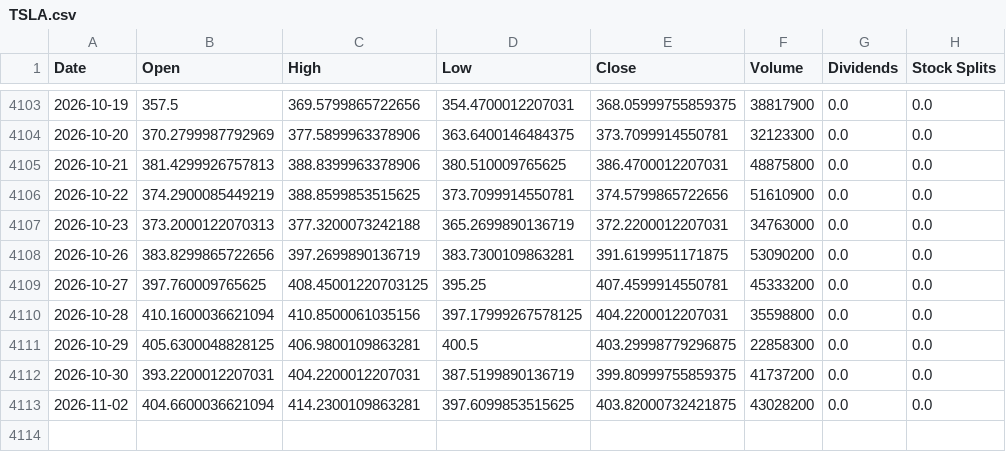
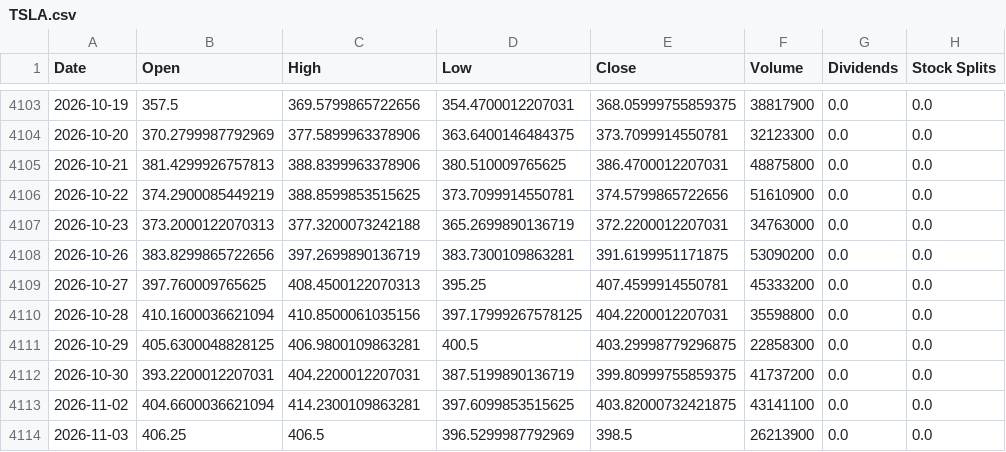
Before and after one commit to jamesf623/strategy_daily, a CSV file: stock_data/TSLA.csv, drawn as a sheet; only a part is shown, gaps mark what is left out.

```diff
--- a/stock_data/TSLA.csv
+++ b/stock_data/TSLA.csv
@@ -4108,3 +4108,3 @@ Date,Open,High,Low,Close,Volume,Dividends,Stock Splits
 2026-10-26,383.8299865722656,397.2699890136719,383.7300109863281,391.6199951171875,53090200,0.0,0.0
-2026-10-27,397.760009765625,408.45001220703125,395.25,407.4599914550781,45333200,0.0,0.0
+2026-10-27,397.760009765625,408.4500122070313,395.25,407.4599914550781,45333200,0.0,0.0
 2026-10-28,410.1600036621094,410.8500061035156,397.17999267578125,404.2200012207031,35598800,0.0,0.0
@@ -4112,2 +4112,3 @@ Date,Open,High,Low,Close,Volume,Dividends,Stock Splits
 2026-10-30,393.2200012207031,404.2200012207031,387.5199890136719,399.80999755859375,41737200,0.0,0.0
-2026-11-02,404.6600036621094,414.2300109863281,397.6099853515625,403.82000732421875,43028200,0.0,0.0
+2026-11-02,404.6600036621094,414.2300109863281,397.6099853515625,403.82000732421875,43141100,0.0,0.0
+2026-11-03,406.25,406.5,396.5299987792969,398.5,26213900,0.0,0.0
```
Also changed, not shown: stock_data/AZO.csv, stock_data/ORLY.csv.
